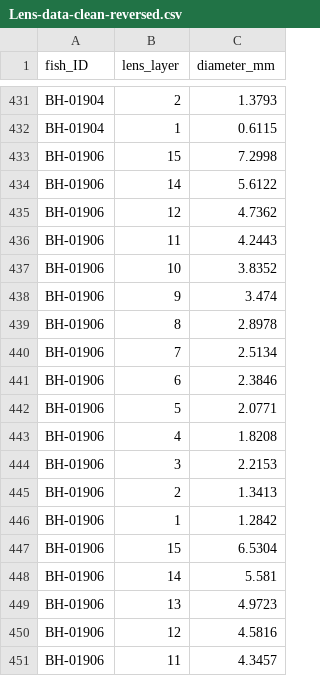
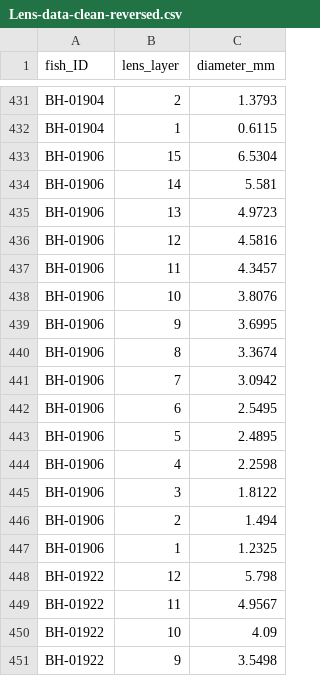
Before and after one commit to Traveller-2909/Pike-diet-analysis, a CSV file: Data/Pike/Lens-data-clean-reversed.csv, drawn as a sheet; only a part is shown, gaps mark what is left out; the shorter side is filled out with more unchanged rows; the diff covers the shown part only.

```diff
--- a/Data/Pike/Lens-data-clean-reversed.csv
+++ b/Data/Pike/Lens-data-clean-reversed.csv
@@ -432,16 +432,2 @@ BH-01904,2,1.3793
 BH-01904,1,0.6115
-BH-01906,15,7.2998
-BH-01906,14,5.6122
-BH-01906,12,4.7362
-BH-01906,11,4.2443
-BH-01906,10,3.8352
-BH-01906,9,3.474
-BH-01906,8,2.8978
-BH-01906,7,2.5134
-BH-01906,6,2.3846
-BH-01906,5,2.0771
-BH-01906,4,1.8208
-BH-01906,3,2.2153
-BH-01906,2,1.3413
-BH-01906,1,1.2842
 BH-01906,15,6.5304
```
Also changed, not shown: 7 removed rows and 6 edited cells elsewhere in this file, Data/Pike/Lens-SI-eco-clean-cbackcalculated.csv, Data/Pike/Lens-outer-vs-TL.csv, 17 other files.
